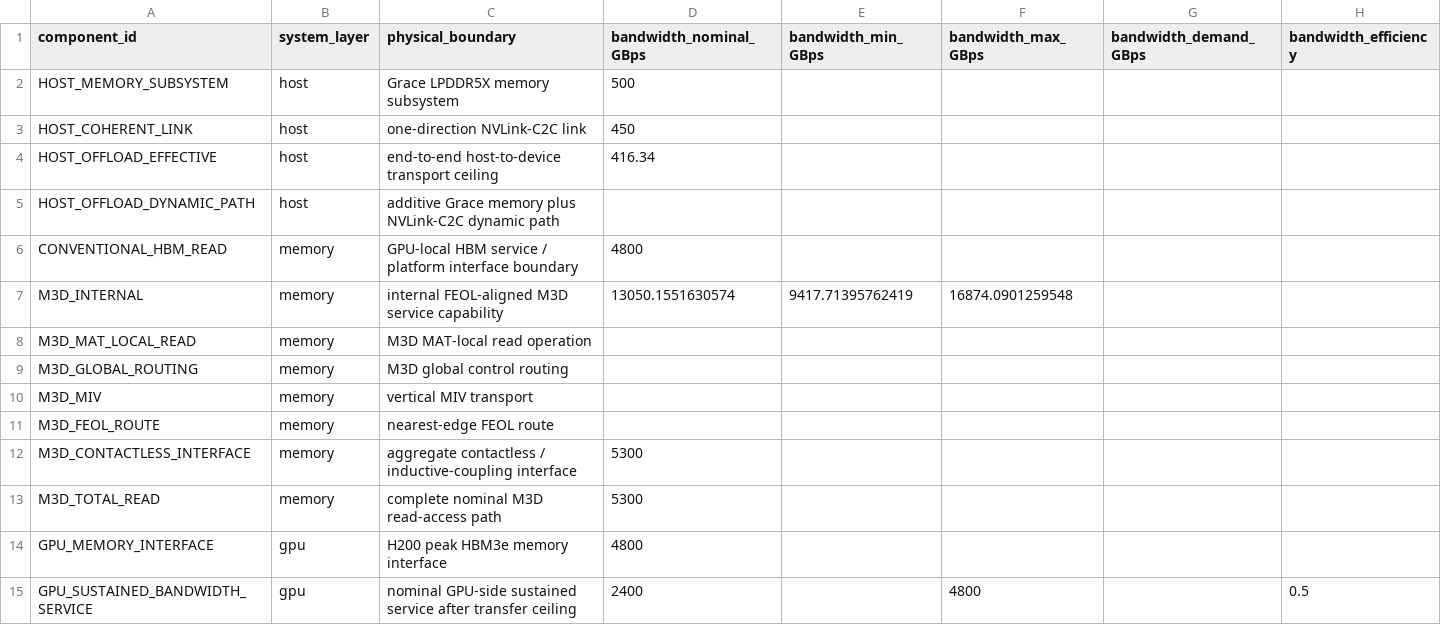
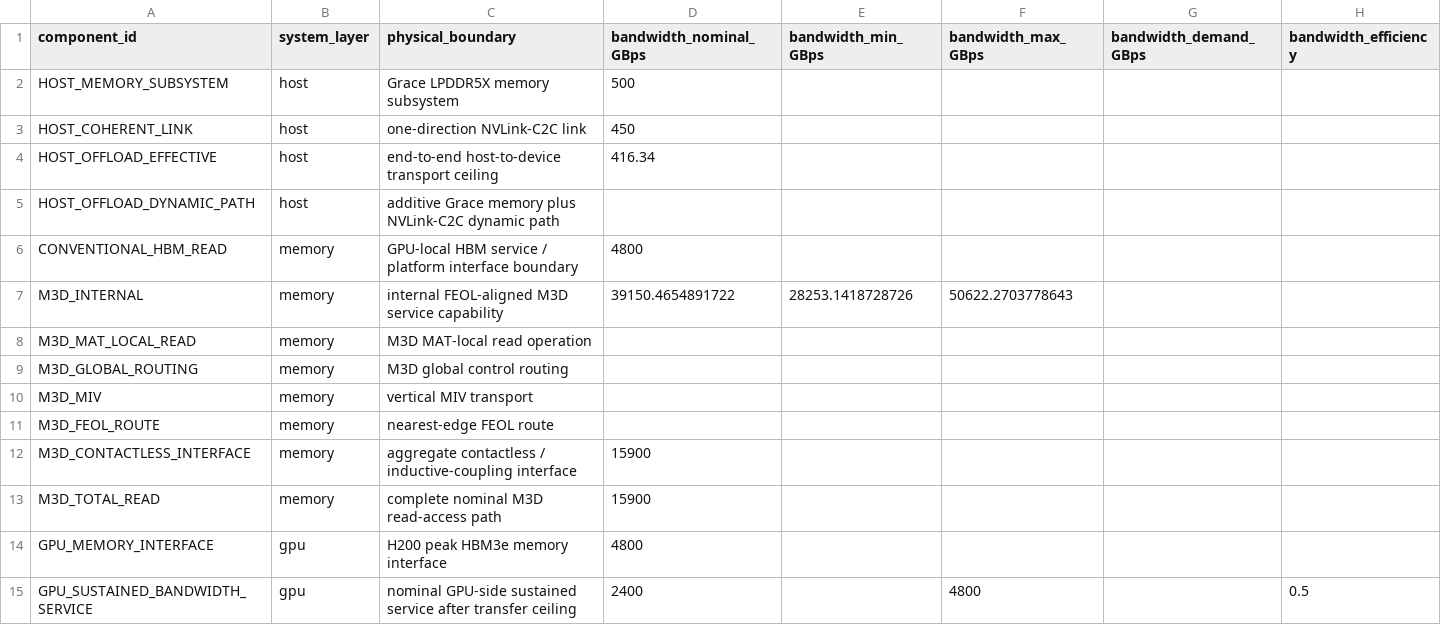
Before and after one commit to chenglinye18-crypto/om3dthermal, a CSV file: docs/research/e2e_bandwidth_energy_ledger_2026-09-07.csv, drawn as a sheet; only a part is shown; the diff names each change by its address in the sheet, - before the commit and + after, or states it on an @@ line.

```diff
--- a/docs/research/e2e_bandwidth_energy_ledger_2026-09-07.csv
+++ b/docs/research/e2e_bandwidth_energy_ledger_2026-09-07.csv
-D7 (bandwidth_nominal_GBps): 13050.1551630574
+D7 (bandwidth_nominal_GBps): 39150.4654891722
-E7 (bandwidth_min_GBps): 9417.71395762419
+E7 (bandwidth_min_GBps): 28253.1418728726
-F7 (bandwidth_max_GBps): 16874.0901259548
+F7 (bandwidth_max_GBps): 50622.2703778643
-D12:D13 (bandwidth_nominal_GBps): 5300
+D12:D13 (bandwidth_nominal_GBps): 15900
```
Also changed, not shown: 21 other files.
